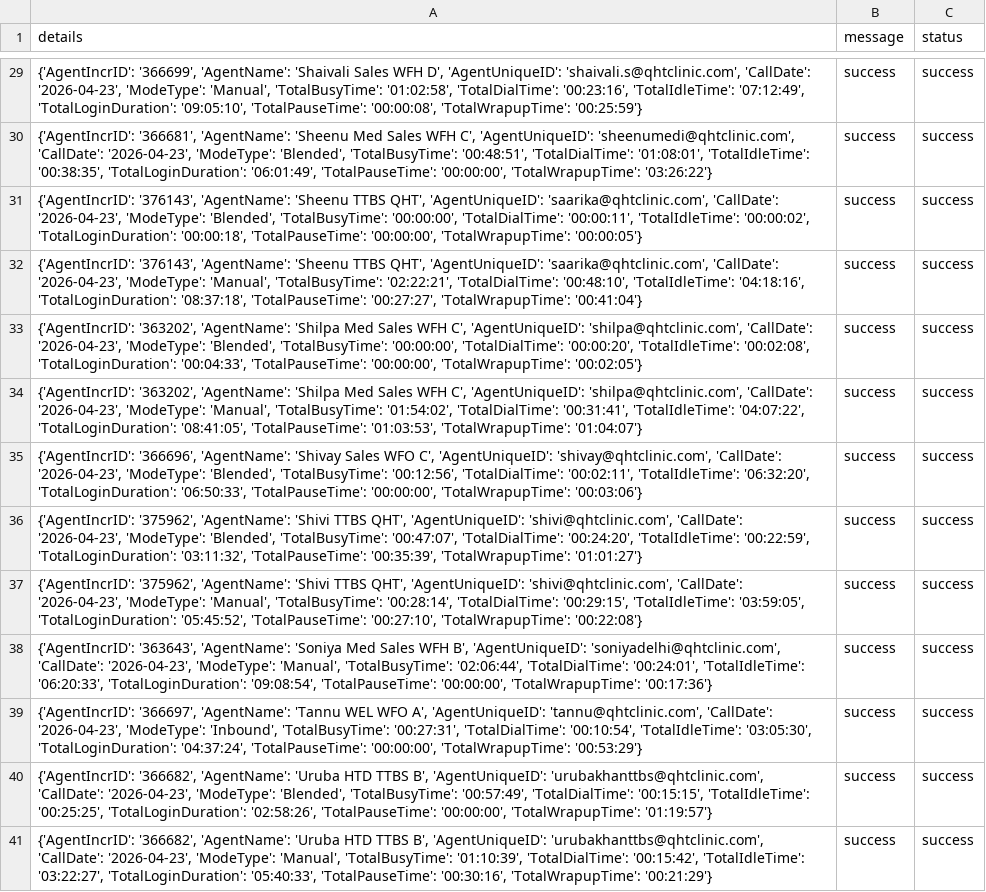
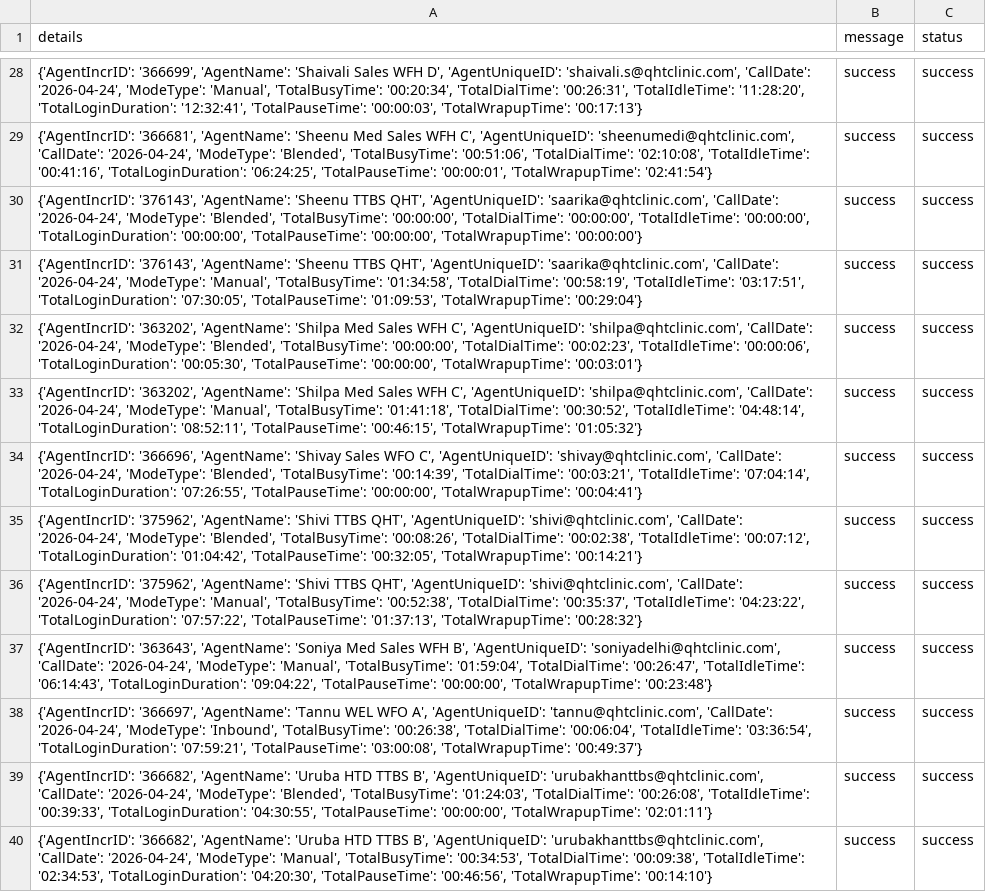
Before and after one commit to John-Cena-DEV/ozonetel_agents, a CSV file: report.csv, drawn as a sheet; only a part is shown, gaps mark what is left out; addresses are those after the commit; the diff covers the shown part only; the diff names each change by its address in the sheet, - before the commit and + after, or states it on an @@ line.

```diff
--- a/report.csv
+++ b/report.csv
-A28 (details): …'shaivali.s@qhtclinic.com', 'CallDate': '2026-04-23', 'ModeType': 'Manual', 'TotalBusyTime': '01:02:58', 'TotalDialTime': '00:23:16', 'TotalIdleTime': '07:12:49', 'TotalLoginDuration': '09:05:10', 'TotalPauseTime': '00:00:08', 'TotalWrapupTime': '00:25:59'}
+A28 (details): …'shaivali.s@qhtclinic.com', 'CallDate': '2026-04-24', 'ModeType': 'Manual', 'TotalBusyTime': '00:20:34', 'TotalDialTime': '00:26:31', 'TotalIdleTime': '11:28:20', 'TotalLoginDuration': '12:32:41', 'TotalPauseTime': '00:00:03', 'TotalWrapupTime': '00:17:13'}
-A29 (details): …'sheenumedi@qhtclinic.com', 'CallDate': '2026-04-23', 'ModeType': 'Blended', 'TotalBusyTime': '00:48:51', 'TotalDialTime': '01:08:01', 'TotalIdleTime': '00:38:35', 'TotalLoginDuration': '06:01:49', 'TotalPauseTime': '00:00:00', 'TotalWrapupTime': '03:26:22'}
+A29 (details): …'sheenumedi@qhtclinic.com', 'CallDate': '2026-04-24', 'ModeType': 'Blended', 'TotalBusyTime': '00:51:06', 'TotalDialTime': '02:10:08', 'TotalIdleTime': '00:41:16', 'TotalLoginDuration': '06:24:25', 'TotalPauseTime': '00:00:01', 'TotalWrapupTime': '02:41:54'}
-A30 (details): …'saarika@qhtclinic.com', 'CallDate': '2026-04-23', 'ModeType': 'Blended', 'TotalBusyTime': '00:00:00', 'TotalDialTime': '00:00:11', 'TotalIdleTime': '00:00:02', 'TotalLoginDuration': '00:00:18', 'TotalPauseTime': '00:00:00', 'TotalWrapupTime': '00:00:05'}
+A30 (details): …'saarika@qhtclinic.com', 'CallDate': '2026-04-24', 'ModeType': 'Blended', 'TotalBusyTime': '00:00:00', 'TotalDialTime': '00:00:00', 'TotalIdleTime': '00:00:00', 'TotalLoginDuration': '00:00:00', 'TotalPauseTime': '00:00:00', 'TotalWrapupTime': '00:00:00'}
-A31 (details): …'saarika@qhtclinic.com', 'CallDate': '2026-04-23', 'ModeType': 'Manual', 'TotalBusyTime': '02:22:21', 'TotalDialTime': '00:48:10', 'TotalIdleTime': '04:18:16', 'TotalLoginDuration': '08:37:18', 'TotalPauseTime': '00:27:27', 'TotalWrapupTime': '00:41:04'}
+A31 (details): …'saarika@qhtclinic.com', 'CallDate': '2026-04-24', 'ModeType': 'Manual', 'TotalBusyTime': '01:34:58', 'TotalDialTime': '00:58:19', 'TotalIdleTime': '03:17:51', 'TotalLoginDuration': '07:30:05', 'TotalPauseTime': '01:09:53', 'TotalWrapupTime': '00:29:04'}
-A32 (details): …'shilpa@qhtclinic.com', 'CallDate': '2026-04-23', 'ModeType': 'Blended', 'TotalBusyTime': '00:00:00', 'TotalDialTime': '00:00:20', 'TotalIdleTime': '00:02:08', 'TotalLoginDuration': '00:04:33', 'TotalPauseTime': '00:00:00', 'TotalWrapupTime': '00:02:05'}
+A32 (details): …'shilpa@qhtclinic.com', 'CallDate': '2026-04-24', 'ModeType': 'Blended', 'TotalBusyTime': '00:00:00', 'TotalDialTime': '00:02:23', 'TotalIdleTime': '00:00:06', 'TotalLoginDuration': '00:05:30', 'TotalPauseTime': '00:00:00', 'TotalWrapupTime': '00:03:01'}
-A33 (details): …'shilpa@qhtclinic.com', 'CallDate': '2026-04-23', 'ModeType': 'Manual', 'TotalBusyTime': '01:54:02', 'TotalDialTime': '00:31:41', 'TotalIdleTime': '04:07:22', 'TotalLoginDuration': '08:41:05', 'TotalPauseTime': '01:03:53', 'TotalWrapupTime': '01:04:07'}
+A33 (details): …'shilpa@qhtclinic.com', 'CallDate': '2026-04-24', 'ModeType': 'Manual', 'TotalBusyTime': '01:41:18', 'TotalDialTime': '00:30:52', 'TotalIdleTime': '04:48:14', 'TotalLoginDuration': '08:52:11', 'TotalPauseTime': '00:46:15', 'TotalWrapupTime': '01:05:32'}
-A34 (details): …'shivay@qhtclinic.com', 'CallDate': '2026-04-23', 'ModeType': 'Blended', 'TotalBusyTime': '00:12:56', 'TotalDialTime': '00:02:11', 'TotalIdleTime': '06:32:20', 'TotalLoginDuration': '06:50:33', 'TotalPauseTime': '00:00:00', 'TotalWrapupTime': '00:03:06'}
+A34 (details): …'shivay@qhtclinic.com', 'CallDate': '2026-04-24', 'ModeType': 'Blended', 'TotalBusyTime': '00:14:39', 'TotalDialTime': '00:03:21', 'TotalIdleTime': '07:04:14', 'TotalLoginDuration': '07:26:55', 'TotalPauseTime': '00:00:00', 'TotalWrapupTime': '00:04:41'}
-A35 (details): …'shivi@qhtclinic.com', 'CallDate': '2026-04-23', 'ModeType': 'Blended', 'TotalBusyTime': '00:47:07', 'TotalDialTime': '00:24:20', 'TotalIdleTime': '00:22:59', 'TotalLoginDuration': '03:11:32', 'TotalPauseTime': '00:35:39', 'TotalWrapupTime': '01:01:27'}
+A35 (details): …'shivi@qhtclinic.com', 'CallDate': '2026-04-24', 'ModeType': 'Blended', 'TotalBusyTime': '00:08:26', 'TotalDialTime': '00:02:38', 'TotalIdleTime': '00:07:12', 'TotalLoginDuration': '01:04:42', 'TotalPauseTime': '00:32:05', 'TotalWrapupTime': '00:14:21'}
-A36 (details): …'shivi@qhtclinic.com', 'CallDate': '2026-04-23', 'ModeType': 'Manual', 'TotalBusyTime': '00:28:14', 'TotalDialTime': '00:29:15', 'TotalIdleTime': '03:59:05', 'TotalLoginDuration': '05:45:52', 'TotalPauseTime': '00:27:10', 'TotalWrapupTime': '00:22:08'}
+A36 (details): …'shivi@qhtclinic.com', 'CallDate': '2026-04-24', 'ModeType': 'Manual', 'TotalBusyTime': '00:52:38', 'TotalDialTime': '00:35:37', 'TotalIdleTime': '04:23:22', 'TotalLoginDuration': '07:57:22', 'TotalPauseTime': '01:37:13', 'TotalWrapupTime': '00:28:32'}
-A37 (details): …'soniyadelhi@qhtclinic.com', 'CallDate': '2026-04-23', 'ModeType': 'Manual', 'TotalBusyTime': '02:06:44', 'TotalDialTime': '00:24:01', 'TotalIdleTime': '06:20:33', 'TotalLoginDuration': '09:08:54', 'TotalPauseTime': '00:00:00', 'TotalWrapupTime': '00:17:36'}
+A37 (details): …'soniyadelhi@qhtclinic.com', 'CallDate': '2026-04-24', 'ModeType': 'Manual', 'TotalBusyTime': '01:59:04', 'TotalDialTime': '00:26:47', 'TotalIdleTime': '06:14:43', 'TotalLoginDuration': '09:04:22', 'TotalPauseTime': '00:00:00', 'TotalWrapupTime': '00:23:48'}
-A38 (details): …'tannu@qhtclinic.com', 'CallDate': '2026-04-23', 'ModeType': 'Inbound', 'TotalBusyTime': '00:27:31', 'TotalDialTime': '00:10:54', 'TotalIdleTime': '03:05:30', 'TotalLoginDuration': '04:37:24', 'TotalPauseTime': '00:00:00', 'TotalWrapupTime': '00:53:29'}
+A38 (details): …'tannu@qhtclinic.com', 'CallDate': '2026-04-24', 'ModeType': 'Inbound', 'TotalBusyTime': '00:26:38', 'TotalDialTime': '00:06:04', 'TotalIdleTime': '03:36:54', 'TotalLoginDuration': '07:59:21', 'TotalPauseTime': '03:00:08', 'TotalWrapupTime': '00:49:37'}
-A39 (details): …'urubakhanttbs@qhtclinic.com', 'CallDate': '2026-04-23', 'ModeType': 'Blended', 'TotalBusyTime': '00:57:49', 'TotalDialTime': '00:15:15', 'TotalIdleTime': '00:25:25', 'TotalLoginDuration': '02:58:26', 'TotalPauseTime': '00:00:00', 'TotalWrapupTime': '01:19:57'}
+A39 (details): …'urubakhanttbs@qhtclinic.com', 'CallDate': '2026-04-24', 'ModeType': 'Blended', 'TotalBusyTime': '01:24:03', 'TotalDialTime': '00:26:08', 'TotalIdleTime': '00:39:33', 'TotalLoginDuration': '04:30:55', 'TotalPauseTime': '00:00:00', 'TotalWrapupTime': '02:01:11'}
-A40 (details): …'urubakhanttbs@qhtclinic.com', 'CallDate': '2026-04-23', 'ModeType': 'Manual', 'TotalBusyTime': '01:10:39', 'TotalDialTime': '00:15:42', 'TotalIdleTime': '03:22:27', 'TotalLoginDuration': '05:40:33', 'TotalPauseTime': '00:30:16', 'TotalWrapupTime': '00:21:29'}
+A40 (details): …'urubakhanttbs@qhtclinic.com', 'CallDate': '2026-04-24', 'ModeType': 'Manual', 'TotalBusyTime': '00:34:53', 'TotalDialTime': '00:09:38', 'TotalIdleTime': '02:34:53', 'TotalLoginDuration': '04:20:30', 'TotalPauseTime': '00:46:56', 'TotalWrapupTime': '00:14:10'}
```
Also changed, not shown: 1 added row, 2 removed rows and 25 edited cells elsewhere in this file.
